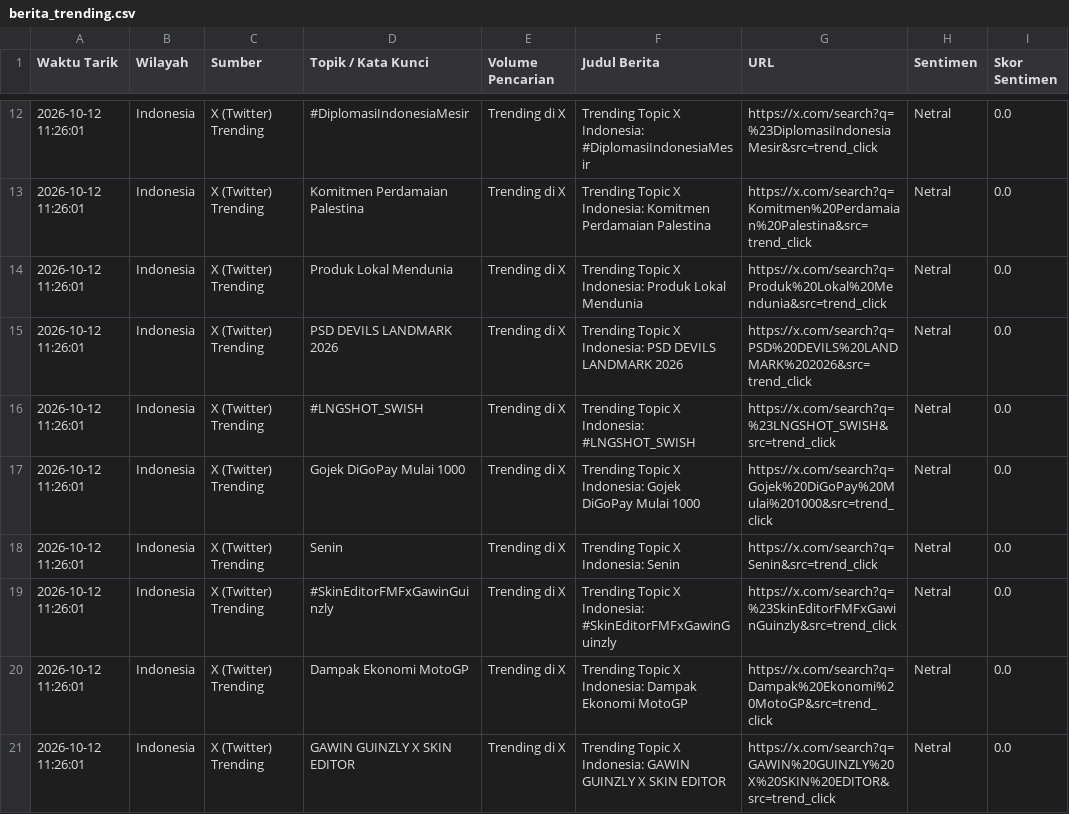
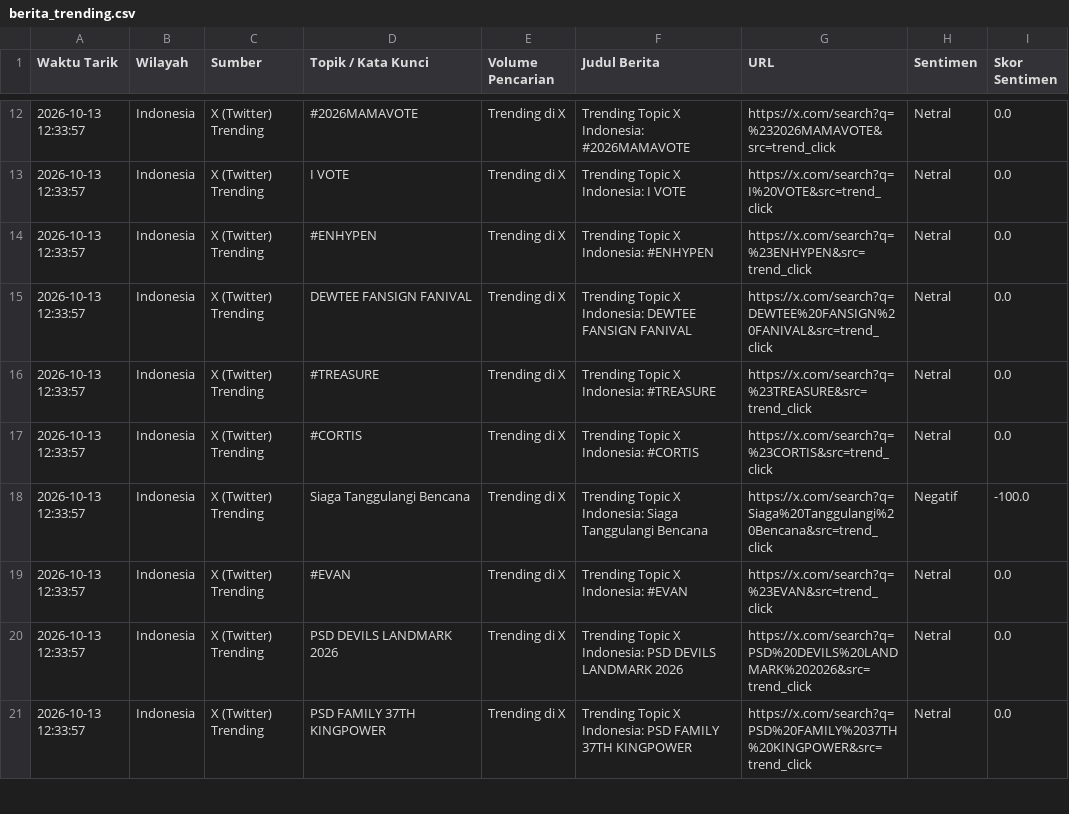
Before and after one commit to adammadden13-oss/indonesian-media-pulse, a CSV file: berita_trending.csv, drawn as a sheet; only a part is shown, gaps mark what is left out; the diff covers the shown part only.

```diff
--- a/berita_trending.csv
+++ b/berita_trending.csv
@@ -12,10 +12,10 @@ Waktu Tarik,Wilayah,Sumber,Topik / Kata Kunci,Volume Pencarian,Judul Berita,URL,
-2026-10-12 11:26:01,Indonesia,X (Twitter) Trending,#DiplomasiIndonesiaMesir,Trending di X,Trending Topic X Indonesia: #DiplomasiIndonesiaMesir,https://x.com/search?q=%23DiplomasiIndonesiaMesir&src=trend_click,Netral,0.0
-2026-10-12 11:26:01,Indonesia,X (Twitter) Trending,Komitmen Perdamaian Palestina,Trending di X,Trending Topic X Indonesia: Komitmen Perdamaian Palestina,https://x.com/search?q=Komitmen%20Perdamaian%20Palestina&src=trend_click,Netral,0.0
-2026-10-12 11:26:01,Indonesia,X (Twitter) Trending,Produk Lokal Mendunia,Trending di X,Trending Topic X Indonesia: Produk Lokal Mendunia,https://x.com/search?q=Produk%20Lokal%20Mendunia&src=trend_click,Netral,0.0
-2026-10-12 11:26:01,Indonesia,X (Twitter) Trending,PSD DEVILS LANDMARK 2026,Trending di X,Trending Topic X Indonesia: PSD DEVILS LANDMARK 2026,https://x.com/search?q=PSD%20DEVILS%20LANDMARK%202026&src=trend_click,Netral,0.0
-2026-10-12 11:26:01,Indonesia,X (Twitter) Trending,#LNGSHOT_SWISH,Trending di X,Trending Topic X Indonesia: #LNGSHOT_SWISH,https://x.com/search?q=%23LNGSHOT_SWISH&src=trend_click,Netral,0.0
-2026-10-12 11:26:01,Indonesia,X (Twitter) Trending,Gojek DiGoPay Mulai 1000,Trending di X,Trending Topic X Indonesia: Gojek DiGoPay Mulai 1000,https://x.com/search?q=Gojek%20DiGoPay%20Mulai%201000&src=trend_click,Netral,0.0
-2026-10-12 11:26:01,Indonesia,X (Twitter) Trending,Senin,Trending di X,Trending Topic X Indonesia: Senin,https://x.com/search?q=Senin&src=trend_click,Netral,0.0
-2026-10-12 11:26:01,Indonesia,X (Twitter) Trending,#SkinEditorFMFxGawinGuinzly,Trending di X,Trending Topic X Indonesia: #SkinEditorFMFxGawinGuinzly,https://x.com/search?q=%23SkinEditorFMFxGawinGuinzly&src=trend_click,Netral,0.0
-2026-10-12 11:26:01,Indonesia,X (Twitter) Trending,Dampak Ekonomi MotoGP,Trending di X,Trending Topic X Indonesia: Dampak Ekonomi MotoGP,https://x.com/search?q=Dampak%20Ekonomi%20MotoGP&src=trend_click,Netral,0.0
-2026-10-12 11:26:01,Indonesia,X (Twitter) Trending,GAWIN GUINZLY X SKIN EDITOR,Trending di X,Trending Topic X Indonesia: GAWIN GUINZLY X SKIN EDITOR,https://x.com/search?q=GAWIN%20GUINZLY%20X%20SKIN%20EDITOR&src=trend_click,Netral,0.0
+2026-10-13 12:33:57,Indonesia,X (Twitter) Trending,#2026MAMAVOTE,Trending di X,Trending Topic X Indonesia: #2026MAMAVOTE,https://x.com/search?q=%232026MAMAVOTE&src=trend_click,Netral,0.0
+2026-10-13 12:33:57,Indonesia,X (Twitter) Trending,I VOTE,Trending di X,Trending Topic X Indonesia: I VOTE,https://x.com/search?q=I%20VOTE&src=trend_click,Netral,0.0
+2026-10-13 12:33:57,Indonesia,X (Twitter) Trending,#ENHYPEN,Trending di X,Trending Topic X Indonesia: #ENHYPEN,https://x.com/search?q=%23ENHYPEN&src=trend_click,Netral,0.0
+2026-10-13 12:33:57,Indonesia,X (Twitter) Trending,DEWTEE FANSIGN FANIVAL,Trending di X,Trending Topic X Indonesia: DEWTEE FANSIGN FANIVAL,https://x.com/search?q=DEWTEE%20FANSIGN%20FANIVAL&src=trend_click,Netral,0.0
+2026-10-13 12:33:57,Indonesia,X (Twitter) Trending,#TREASURE,Trending di X,Trending Topic X Indonesia: #TREASURE,https://x.com/search?q=%23TREASURE&src=trend_click,Netral,0.0
+2026-10-13 12:33:57,Indonesia,X (Twitter) Trending,#CORTIS,Trending di X,Trending Topic X Indonesia: #CORTIS,https://x.com/search?q=%23CORTIS&src=trend_click,Netral,0.0
+2026-10-13 12:33:57,Indonesia,X (Twitter) Trending,Siaga Tanggulangi Bencana,Trending di X,Trending Topic X Indonesia: Siaga Tanggulangi Bencana,https://x.com/search?q=Siaga%20Tanggulangi%20Bencana&src=trend_click,Negatif,-100.0
+2026-10-13 12:33:57,Indonesia,X (Twitter) Trending,#EVAN,Trending di X,Trending Topic X Indonesia: #EVAN,https://x.com/search?q=%23EVAN&src=trend_click,Netral,0.0
+2026-10-13 12:33:57,Indonesia,X (Twitter) Trending,PSD DEVILS LANDMARK 2026,Trending di X,Trending Topic X Indonesia: PSD DEVILS LANDMARK 2026,https://x.com/search?q=PSD%20DEVILS%20LANDMARK%202026&src=trend_click,Netral,0.0
+2026-10-13 12:33:57,Indonesia,X (Twitter) Trending,PSD FAMILY 37TH KINGPOWER,Trending di X,Trending Topic X Indonesia: PSD FAMILY 37TH KINGPOWER,https://x.com/search?q=PSD%20FAMILY%2037TH%20KINGPOWER&src=trend_click,Netral,0.0
```
Also changed, not shown: 3 added rows, 3 removed rows and 71 edited cells elsewhere in this file, berita_terkini.csv, ekonomi_audio.csv, 4 other files.
